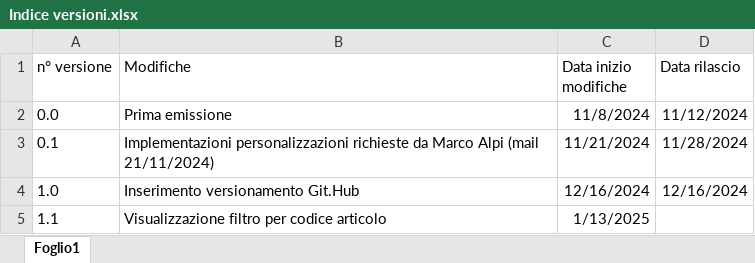
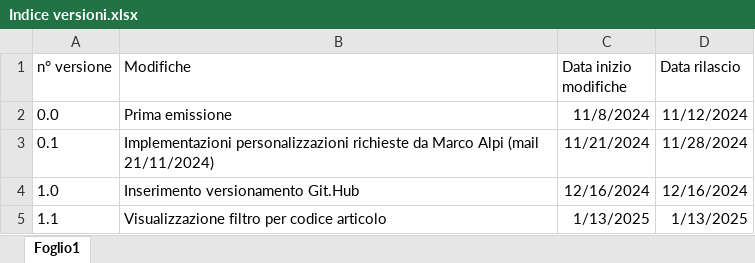
Before and after one commit to GessiDL/BI_fatturati_commerciale_italia, an Excel workbook: Indice versioni.xlsx, sheet Foglio1, drawn as a sheet; values as stored, in another font and other column widths than the file's, no borders; table styles not drawn; the diff names each change by its address in the sheet, - before the commit and + after, or states it on an @@ line.

Commit message:
Rilascio VER 1.1

```diff
--- a/Indice versioni.xlsx (sheet Foglio1)
+++ b/Indice versioni.xlsx (sheet Foglio1)
-D5 (Data rilascio): (empty)
+D5 (Data rilascio): 1/13/2025
```
Also changed, not shown: 3 other files.
